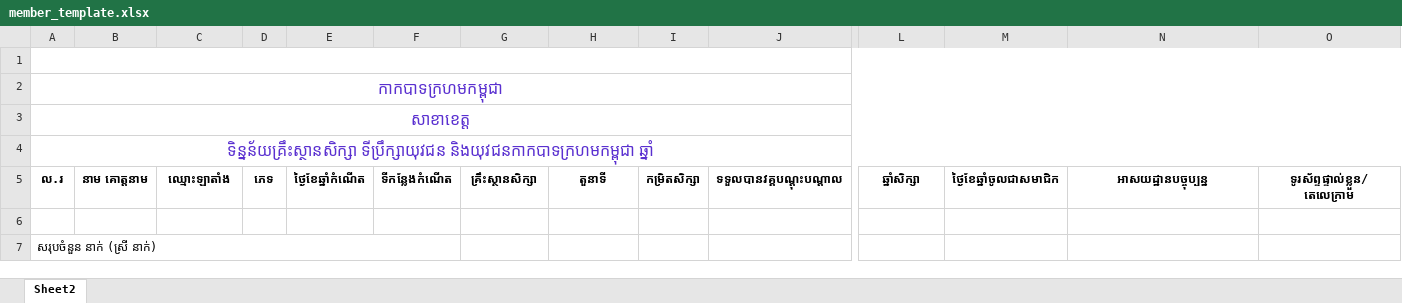
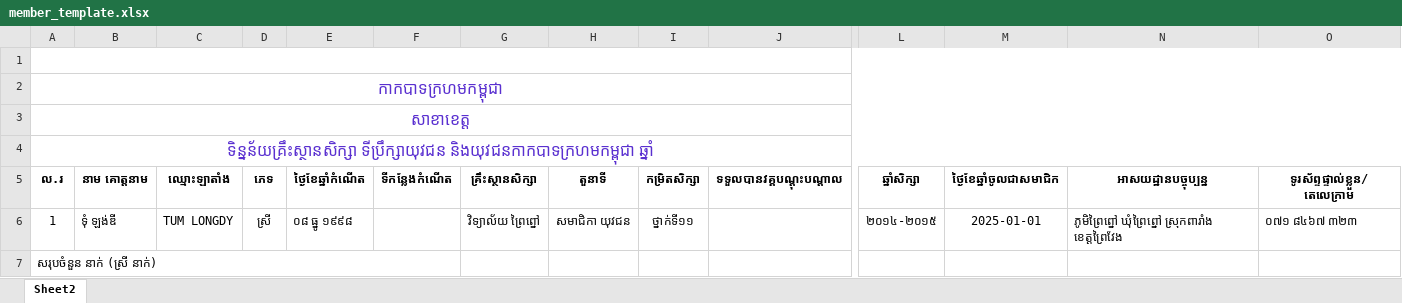
Before and after one commit to HIRSP101/AEU_CRC_MIMS, an Excel workbook: public/member_template.xlsx, sheet Sheet2, drawn as a sheet; only a part is shown, gaps mark what is left out; values as stored, in another font and other column widths than the file's, no borders; charts and pictures not drawn; rows hold the shown columns only; the diff names each change by its address in the sheet, - before the commit and + after, or states it on an @@ line.

```diff
--- a/public/member_template.xlsx (sheet Sheet2)
+++ b/public/member_template.xlsx (sheet Sheet2)
-row 6: (empty)
+row 6: 1 | ទុំ ឡង់ឌី | TUM LONGDY | ស្រី | ០៨ ធ្នូ ១៩៩៨ |  | វិទ្យាល័យ ព្រៃព្នៅ | សមាជិកា យុវជន | ថ្នាក់ទី១១ |  | ២០១៤-២០១៥ | 2025-01-01 | ភូមិព្រៃព្នៅ ឃុំព្រៃព្នៅ ស្រុកពារាំង ខេត្តព្រៃវែង | ០៧១ ៨៤៦៧ ៣២៣
```
Also changed, not shown: 16 other files.
